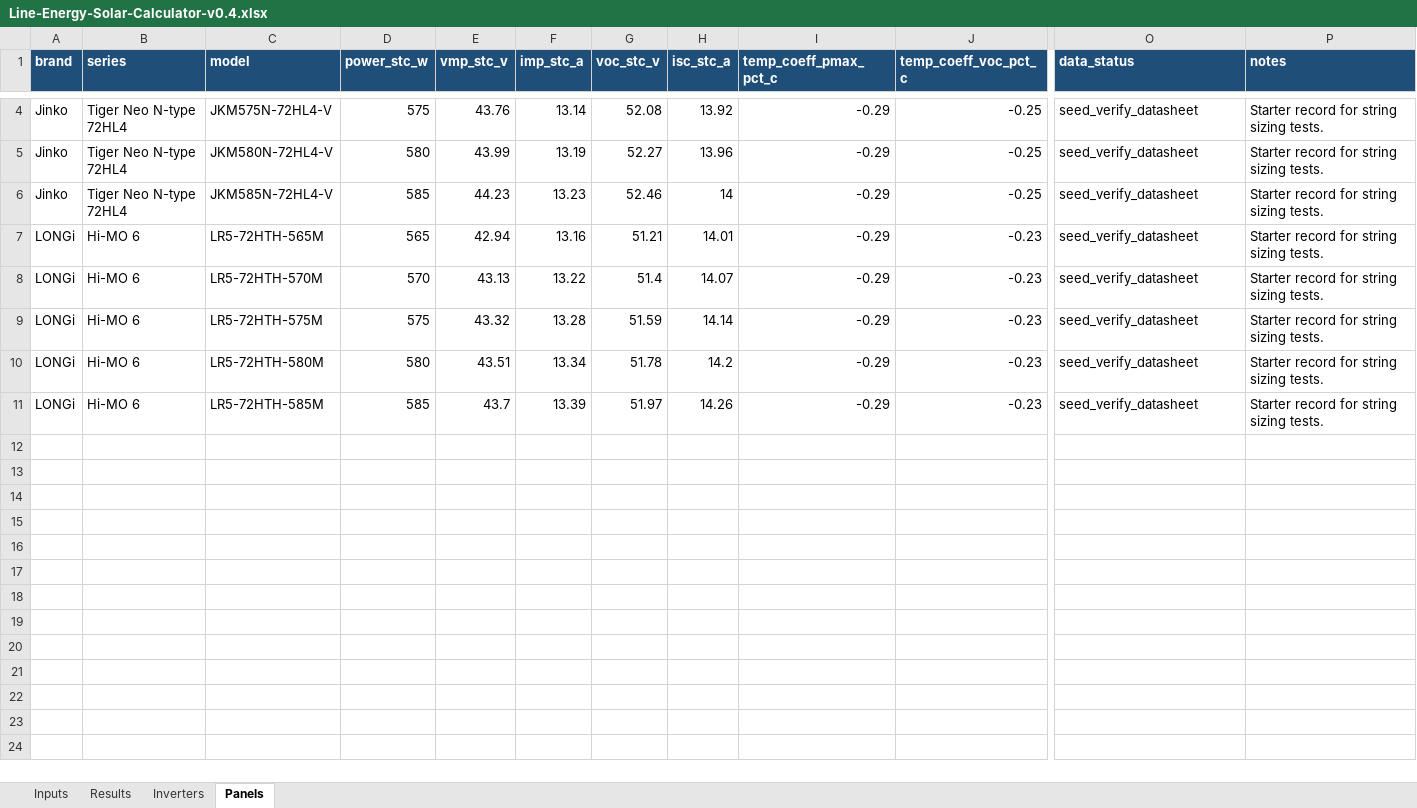
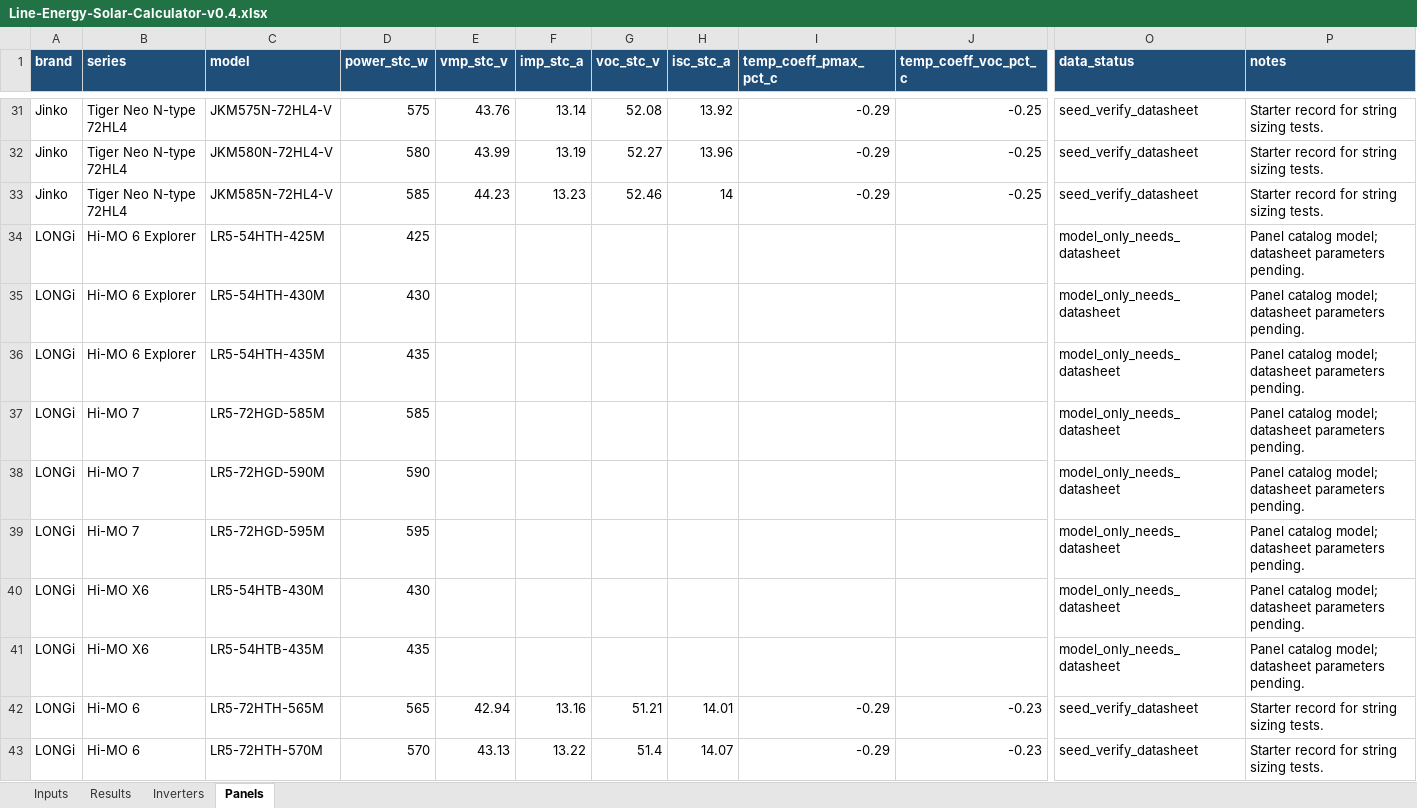
Before and after one commit to sharahmatov-cmd/Line-Energy-Solar-Designer, an Excel workbook: Excel/Line-Energy-Solar-Calculator-v0.4.xlsx, sheet Panels, drawn as a sheet; only a part is shown, gaps mark what is left out; the shorter side is filled out with more unchanged rows; values as stored, in another font and other column widths than the file's, no borders; rows hold the shown columns only; the diff covers the shown part only; the diff names each change by its address in the sheet, - before the commit and + after, or states it on an @@ line.

Commit message:
Add expanded solar panel catalogs

```diff
--- a/Excel/Line-Energy-Solar-Calculator-v0.4.xlsx (sheet Panels)
+++ b/Excel/Line-Energy-Solar-Calculator-v0.4.xlsx (sheet Panels)
+row 34: LONGi | Hi-MO 6 Explorer | LR5-54HTH-425M | 425 |  |  |  |  |  |  | model_only_needs_datasheet | Panel catalog model; datasheet parameters pending.
+row 35: LONGi | Hi-MO 6 Explorer | LR5-54HTH-430M | 430 |  |  |  |  |  |  | model_only_needs_datasheet | Panel catalog model; datasheet parameters pending.
+row 36: LONGi | Hi-MO 6 Explorer | LR5-54HTH-435M | 435 |  |  |  |  |  |  | model_only_needs_datasheet | Panel catalog model; datasheet parameters pending.
+row 37: LONGi | Hi-MO 7 | LR5-72HGD-585M | 585 |  |  |  |  |  |  | model_only_needs_datasheet | Panel catalog model; datasheet parameters pending.
+row 38: LONGi | Hi-MO 7 | LR5-72HGD-590M | 590 |  |  |  |  |  |  | model_only_needs_datasheet | Panel catalog model; datasheet parameters pending.
+row 39: LONGi | Hi-MO 7 | LR5-72HGD-595M | 595 |  |  |  |  |  |  | model_only_needs_datasheet | Panel catalog model; datasheet parameters pending.
+row 40: LONGi | Hi-MO X6 | LR5-54HTB-430M | 430 |  |  |  |  |  |  | model_only_needs_datasheet | Panel catalog model; datasheet parameters pending.
+row 41: LONGi | Hi-MO X6 | LR5-54HTB-435M | 435 |  |  |  |  |  |  | model_only_needs_datasheet | Panel catalog model; datasheet parameters pending.
```
Also changed, not shown: 54 added rows elsewhere in this sheet, 14 other files.
